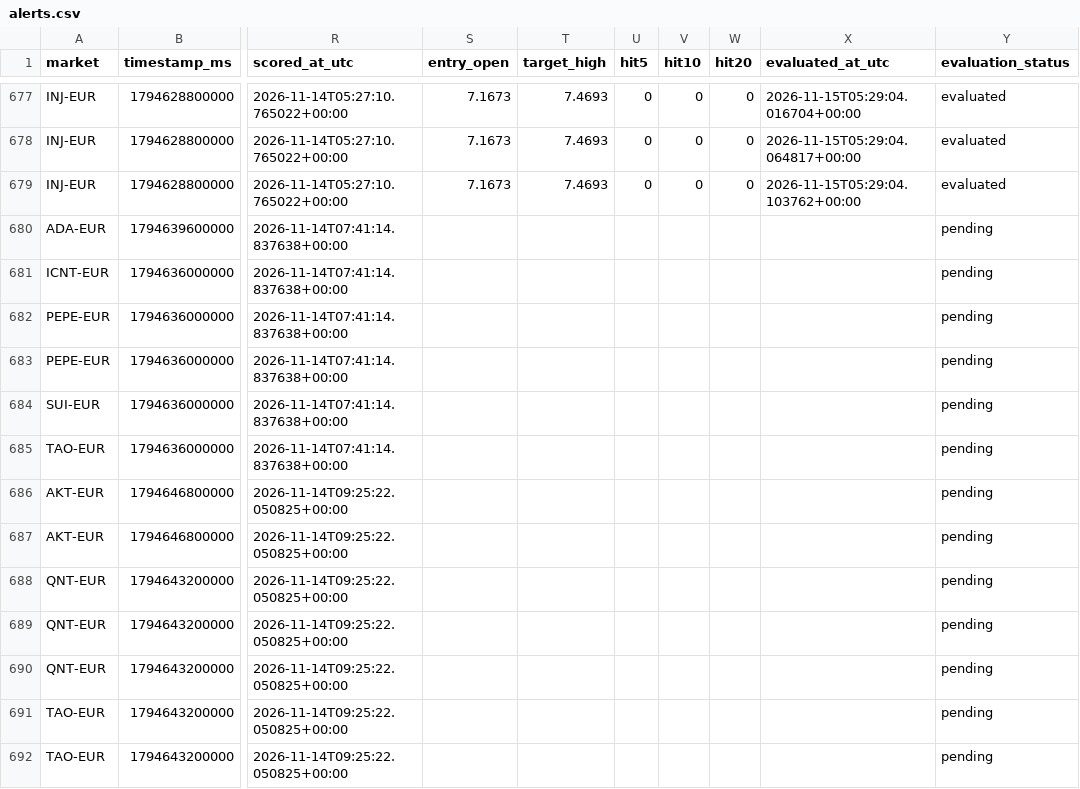
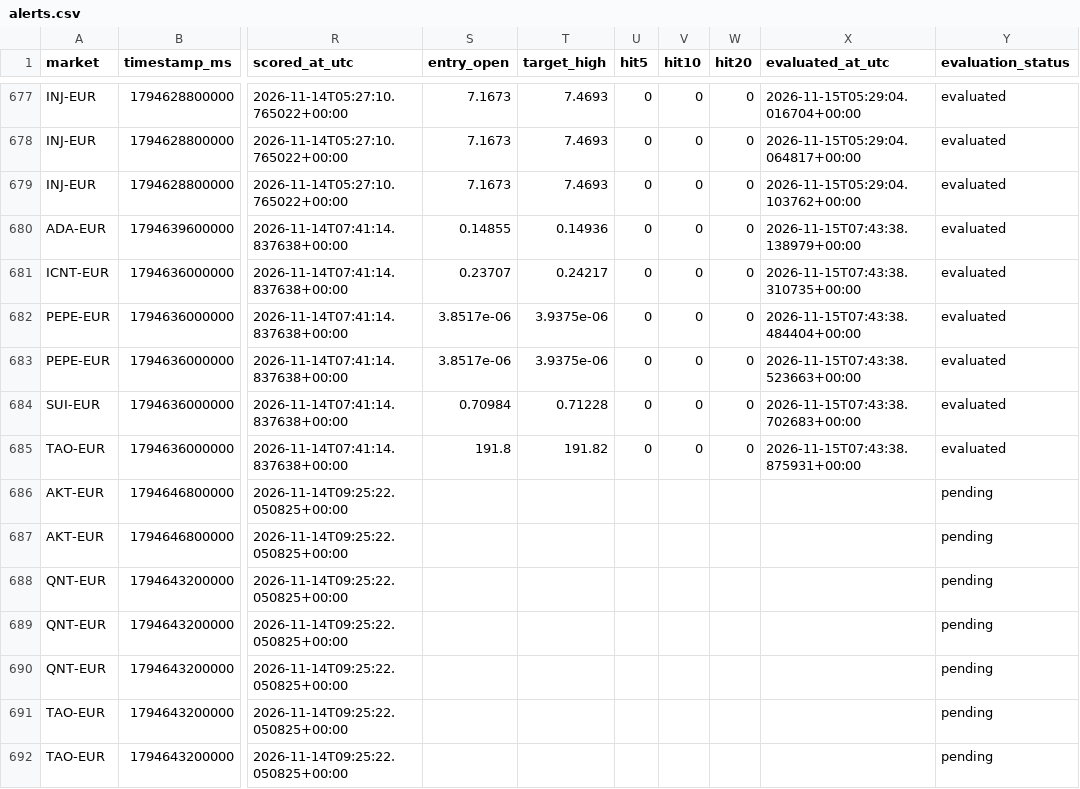
Before and after one commit to 4IN-LYS/bitvavo-radar, a CSV file: alerts.csv, drawn as a sheet; only a part is shown, gaps mark what is left out; the diff covers the shown part only; the diff names each change by its address in the sheet, - before the commit and + after, or states it on an @@ line.

```diff
--- a/alerts.csv
+++ b/alerts.csv
-S680 (entry_open): (empty)
+S680 (entry_open): 0.14855
-T680 (target_high): (empty)
+T680 (target_high): 0.14936
-U680:U685 (hit5): (empty)
+U680:U685 (hit5): 0
-V680:V685 (hit10): (empty)
+V680:V685 (hit10): 0
-W680:W685 (hit20): (empty)
+W680:W685 (hit20): 0
-X680 (evaluated_at_utc): (empty)
+X680 (evaluated_at_utc): 2026-11-15T07:43:38.138979+00:00
-Y680:Y685 (evaluation_status): pending
+Y680:Y685 (evaluation_status): evaluated
-S681 (entry_open): (empty)
+S681 (entry_open): 0.23707
-T681 (target_high): (empty)
+T681 (target_high): 0.24217
-X681 (evaluated_at_utc): (empty)
+X681 (evaluated_at_utc): 2026-11-15T07:43:38.310735+00:00
-S682:S683 (entry_open): (empty)
+S682:S683 (entry_open): 3.8517e-06
-T682:T683 (target_high): (empty)
+T682:T683 (target_high): 3.9375e-06
-X682 (evaluated_at_utc): (empty)
+X682 (evaluated_at_utc): 2026-11-15T07:43:38.484404+00:00
-X683 (evaluated_at_utc): (empty)
+X683 (evaluated_at_utc): 2026-11-15T07:43:38.523663+00:00
-S684 (entry_open): (empty)
+S684 (entry_open): 0.70984
-T684 (target_high): (empty)
+T684 (target_high): 0.71228
-X684 (evaluated_at_utc): (empty)
+X684 (evaluated_at_utc): 2026-11-15T07:43:38.702683+00:00
-S685 (entry_open): (empty)
+S685 (entry_open): 191.8
-T685 (target_high): (empty)
+T685 (target_high): 191.82
-X685 (evaluated_at_utc): (empty)
+X685 (evaluated_at_utc): 2026-11-15T07:43:38.875931+00:00
```
Also changed, not shown: 5 added rows and 8 edited cells elsewhere in this file, 1 other file.
